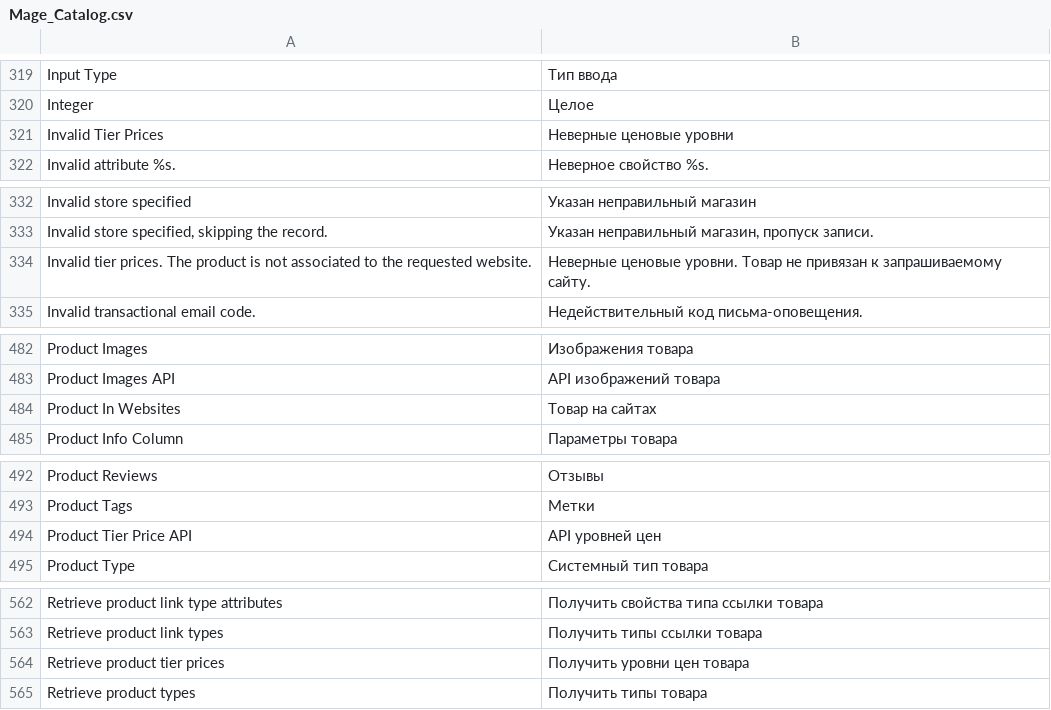
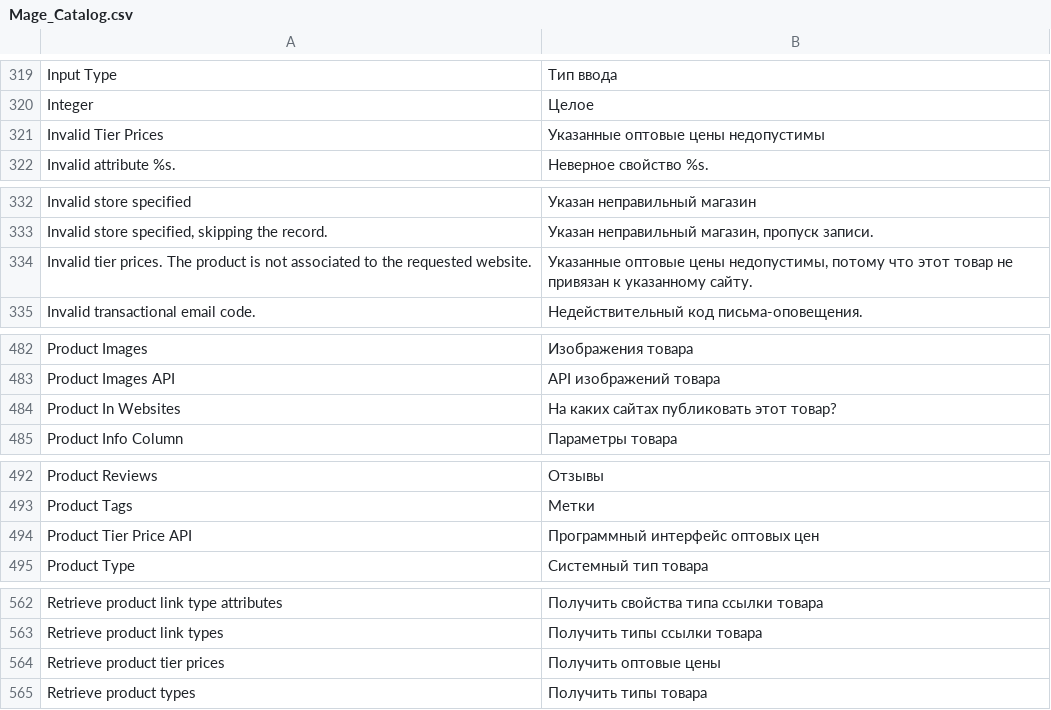
Before and after one commit to magento-russia/2, a CSV file: app/locale/ru_DF/Mage_Catalog.csv, drawn as a sheet; only a part is shown, gaps mark what is left out; the diff covers the shown part only.

```diff
--- a/app/locale/ru_DF/Mage_Catalog.csv
+++ b/app/locale/ru_DF/Mage_Catalog.csv
@@ -320,3 +320,3 @@
 "Integer","Целое"
-"Invalid Tier Prices","Неверные ценовые уровни"
+"Invalid Tier Prices","Указанные оптовые цены недопустимы"
 "Invalid attribute %s.","Неверное свойство %s."
@@ -333,3 +333,3 @@
 "Invalid store specified, skipping the record.","Указан неправильный магазин, пропуск записи."
-"Invalid tier prices. The product is not associated to the requested website.","Неверные ценовые уровни. Товар не привязан к запрашиваемому сайту."
+"Invalid tier prices. The product is not associated to the requested website.","Указанные оптовые цены недопустимы, потому что этот товар не привязан к указанному сайту."
 "Invalid transactional email code.","Недействительный код письма-оповещения."
@@ -483,3 +483,3 @@
 "Product Images API","API изображений товара"
-"Product In Websites","Товар на сайтах"
+"Product In Websites","На каких сайтах публиковать этот товар?"
 "Product Info Column","Параметры товара"
@@ -493,3 +493,3 @@
 "Product Tags","Метки"
-"Product Tier Price API","API уровней цен"
+"Product Tier Price API","Программный интерфейс оптовых цен"
 "Product Type","Системный тип товара"
@@ -563,3 +563,3 @@
 "Retrieve product link types","Получить типы ссылки товара"
-"Retrieve product tier prices","Получить уровни цен товара"
+"Retrieve product tier prices","Получить оптовые цены"
 "Retrieve product types","Получить типы товара"
```
Also changed, not shown: 3 edited cells elsewhere in this file, app/locale/ru_DF/Df_Eav.csv, app/locale/ru_DF/Mage_Sales.csv.
